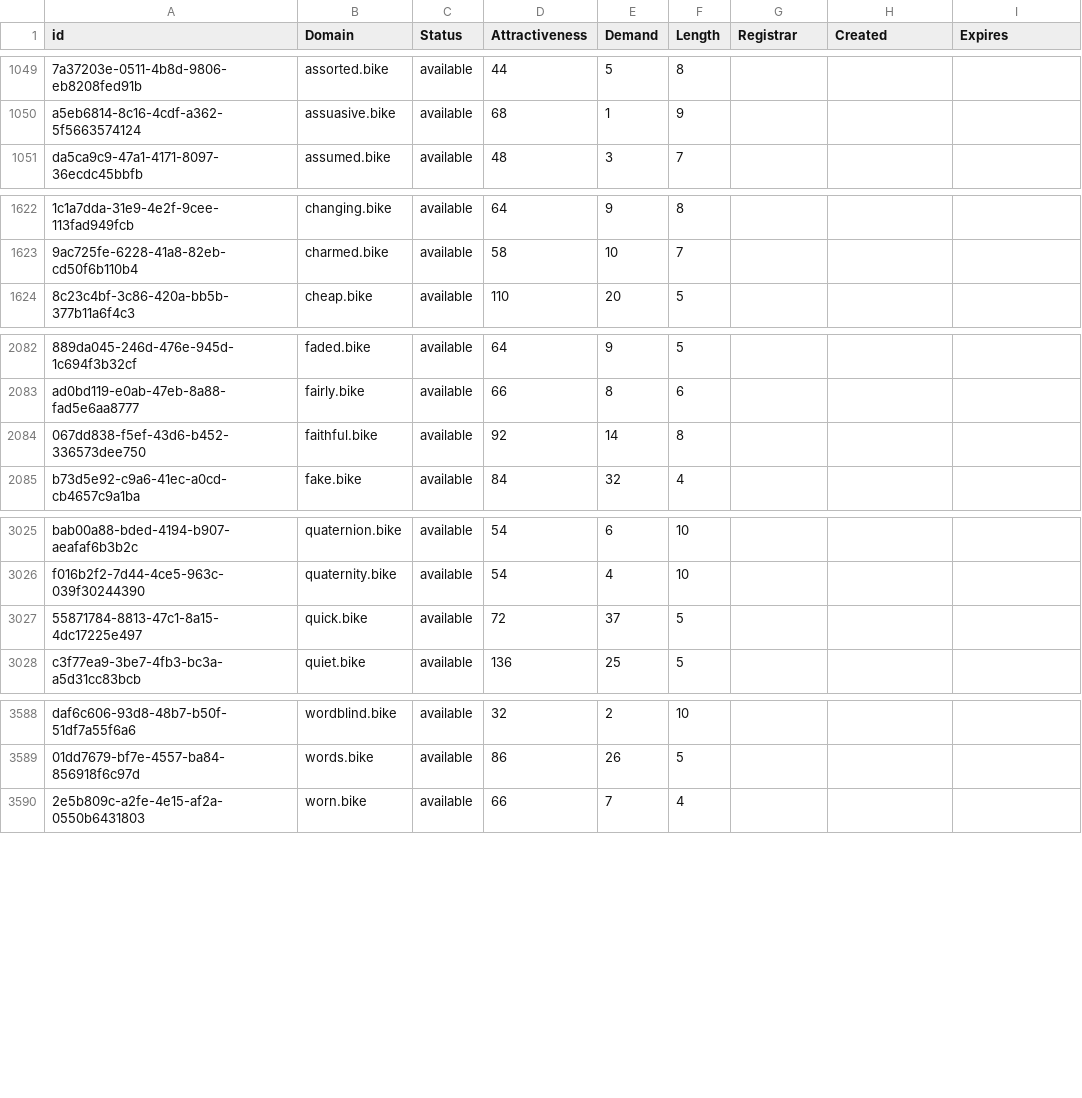
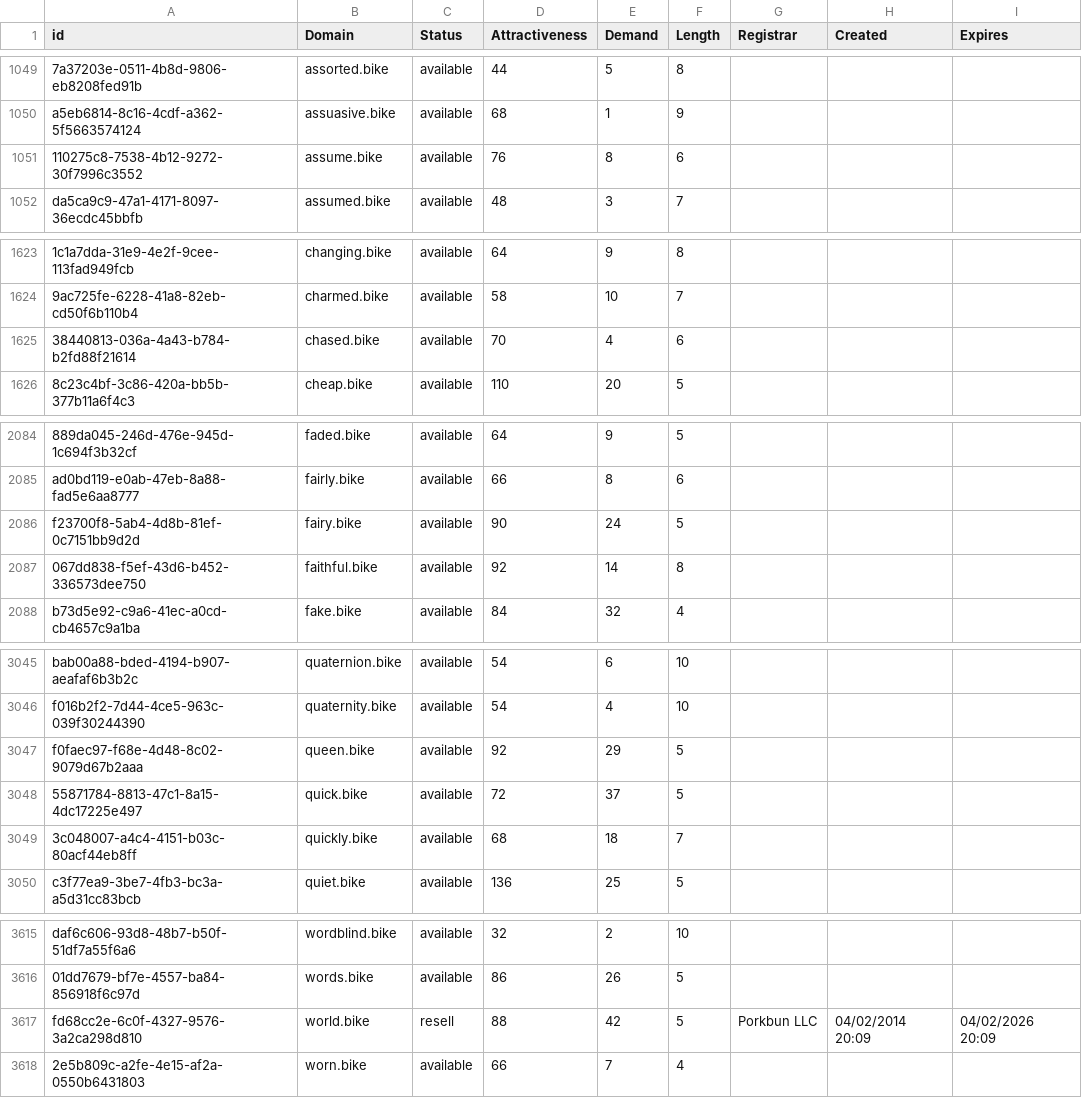
Before and after one commit to UniqueDomains/bike-oneword-domains, a CSV file: bike.csv, drawn as a sheet; only a part is shown, gaps mark what is left out; the diff covers the shown part only; the diff names each change by its address in the sheet, - before the commit and + after, or states it on an @@ line.

```diff
--- a/bike.csv
+++ b/bike.csv
+row 1051: 110275c8-7538-4b12-9272-30f7996c3552 | assume.bike | available | 76 | 8 | 6
+row 1625: 38440813-036a-4a43-b784-b2fd88f21614 | chased.bike | available | 70 | 4 | 6
+row 2086: f23700f8-5ab4-4d8b-81ef-0c7151bb9d2d | fairy.bike | available | 90 | 24 | 5
+row 3047: f0faec97-f68e-4d48-8c02-9079d67b2aaa | queen.bike | available | 92 | 29 | 5
+row 3049: 3c048007-a4c4-4151-b03c-80acf44eb8ff | quickly.bike | available | 68 | 18 | 7
+row 3617: fd68cc2e-6c0f-4327-9576-3a2ca298d810 | world.bike | resell | 88 | 42 | 5 | Porkbun LLC | 04/02/2014 20:09 | 04/02/2026 20:09
```
Also changed, not shown: 22 added rows and 1 edited cell elsewhere in this file, 2 other files.
